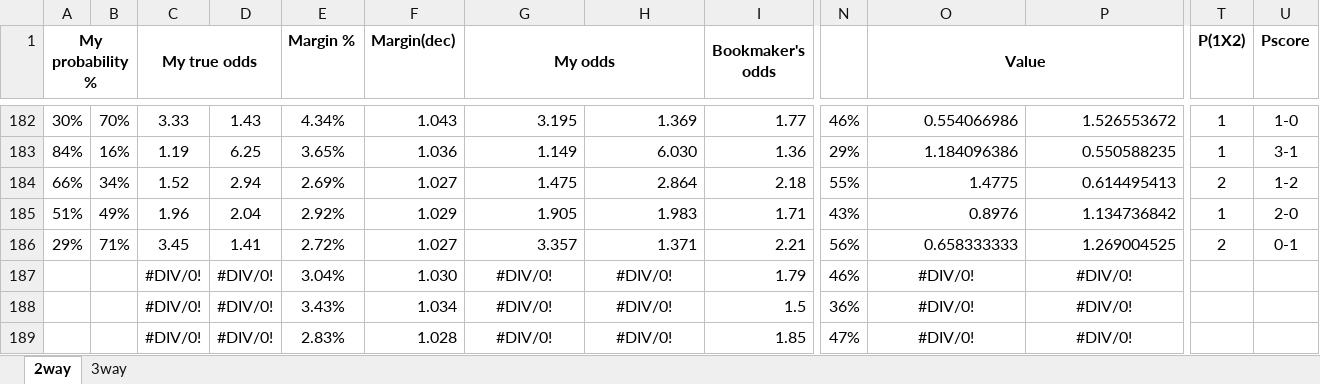
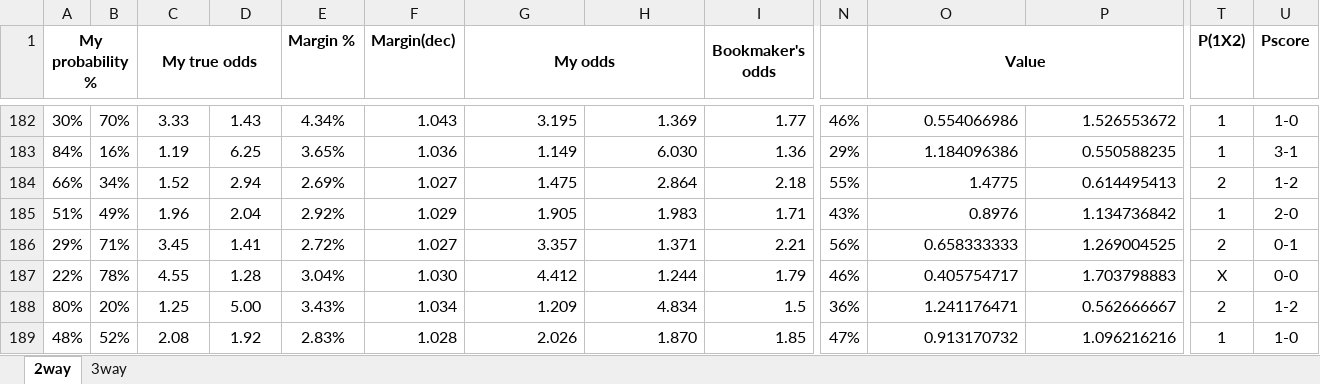
Before and after one commit to gitboyzorro5/FDAS, an Excel workbook: myodds.xlsx, sheet 2way, drawn as a sheet; only a part is shown, gaps mark what is left out; values as stored, in another font and other column widths than the file's, no borders; the diff covers the shown part only; the diff names each change by its address in the sheet, - before the commit and + after, or states it on an @@ line.

```diff
--- a/myodds.xlsx (sheet 2way)
+++ b/myodds.xlsx (sheet 2way)
-A187 (My probability %): (empty)
+A187 (My probability %): 22%
-B187: (empty)
+B187: 78%
-C187 (My true odds): #DIV/0!
+C187 (My true odds): 4.55
-D187: #DIV/0!
+D187: 1.28
-G187 (My odds): #DIV/0!
+G187 (My odds): 4.412
-G187:H189 alignment: center
+G187:H189 alignment: right
-H187: #DIV/0!
+H187: 1.244
-O187 (Value): #DIV/0!
+O187 (Value): 0.405754717
-O187:P189 alignment: center
+O187:P189 alignment: right
-P187: #DIV/0!
+P187: 1.703798883
-T187 (P(1X2)): (empty)
+T187 (P(1X2)): X
-U187 (Pscore): (empty)
+U187 (Pscore): 0-0
-A188 (My probability %): (empty)
+A188 (My probability %): 80%
-B188: (empty)
+B188: 20%
-C188 (My true odds): #DIV/0!
+C188 (My true odds): 1.25
-D188: #DIV/0!
+D188: 5.00
-G188 (My odds): #DIV/0!
+G188 (My odds): 1.209
-H188: #DIV/0!
+H188: 4.834
-O188 (Value): #DIV/0!
+O188 (Value): 1.241176471
-P188: #DIV/0!
+P188: 0.562666667
-T188 (P(1X2)): (empty)
+T188 (P(1X2)): 2
-U188 (Pscore): (empty)
+U188 (Pscore): 1-2
-A189 (My probability %): (empty)
+A189 (My probability %): 48%
-B189: (empty)
+B189: 52%
-C189 (My true odds): #DIV/0!
+C189 (My true odds): 2.08
-D189: #DIV/0!
+D189: 1.92
-G189 (My odds): #DIV/0!
+G189 (My odds): 2.026
-H189: #DIV/0!
+H189: 1.870
-O189 (Value): #DIV/0!
+O189 (Value): 0.913170732
-P189: #DIV/0!
+P189: 1.096216216
-T189 (P(1X2)): (empty)
+T189 (P(1X2)): 1
-U189 (Pscore): (empty)
+U189 (Pscore): 1-0
```
Also changed, not shown: 60 edited cells and cell formats elsewhere in this sheet, sheet 3way, 5 other files.
